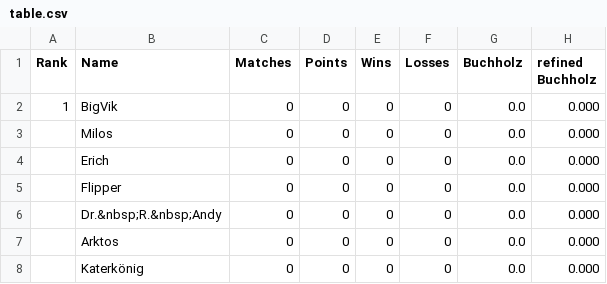
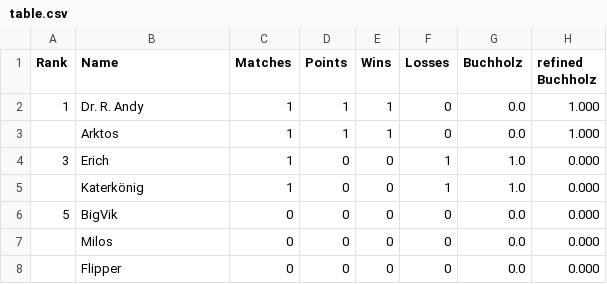
Before and after one commit to flunkypiraten/flunkypiraten.github.io, a CSV file: _data/table.csv, drawn as a sheet.

Commit message:
Update table, match, and breaks data

```diff
--- a/_data/table.csv
+++ b/_data/table.csv
@@ -1,8 +1,8 @@
 Rank,Name,Matches,Points,Wins,Losses,Buchholz,refined Buchholz
-1,BigVik,0,0,0,0,0.0,0.000
+1,Dr. R. Andy,1,1,1,0,0.0,1.000
+,Arktos,1,1,1,0,0.0,1.000
+3,Erich,1,0,0,1,1.0,0.000
+,Katerkönig,1,0,0,1,1.0,0.000
+5,BigVik,0,0,0,0,0.0,0.000
 ,Milos,0,0,0,0,0.0,0.000
-,Erich,0,0,0,0,0.0,0.000
 ,Flipper,0,0,0,0,0.0,0.000
-,Dr.&nbsp;R.&nbsp;Andy,0,0,0,0,0.0,0.000
-,Arktos,0,0,0,0,0.0,0.000
-,Katerkönig,0,0,0,0,0.0,0.000
```
Also changed, not shown: 1 other file.
